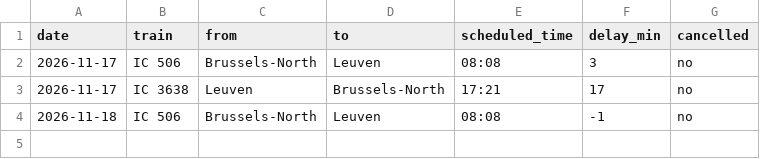
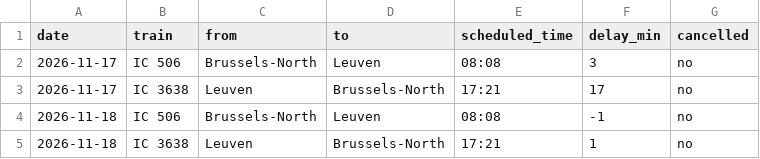
Before and after one commit to blatoncharles-crypto/my-train-statistics, a CSV file: commute.csv, drawn as a sheet; the diff names each change by its address in the sheet, - before the commit and + after, or states it on an @@ line.

```diff
--- a/commute.csv
+++ b/commute.csv
+row 5: 2026-11-18 | IC 3638 | Leuven | Brussels-North | 17:21 | 1 | no
```
